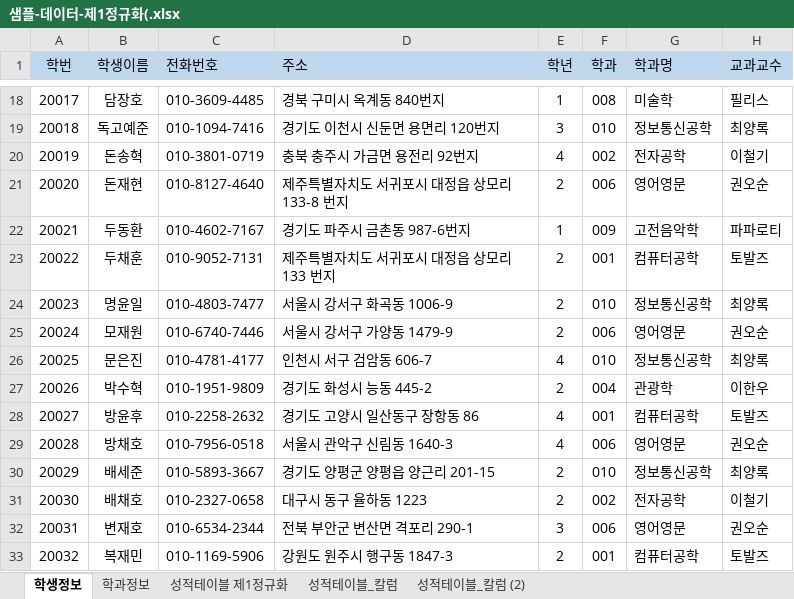
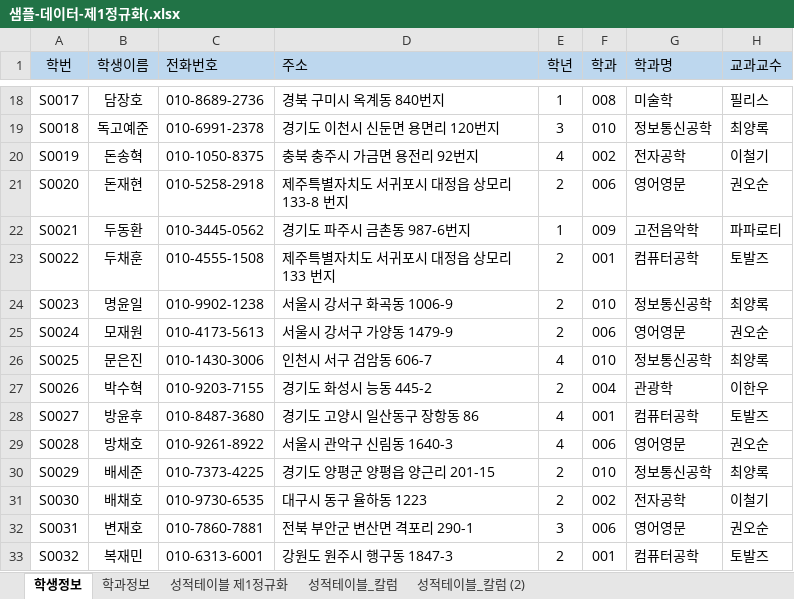
Before and after one commit to kimyoungjin98/Biz_403_2021_04_DBMS, an Excel workbook: 학사관리 샘플데이터/샘플-데이터-제1정규화(.xlsx, sheet 학생정보, drawn as a sheet; only a part is shown, gaps mark what is left out; values as stored, in another font and other column widths than the file's, no borders; the diff covers the shown part only; the diff names each change by its address in the sheet, - before the commit and + after, or states it on an @@ line.

```diff
--- a/학사관리 샘플데이터/샘플-데이터-제1정규화(.xlsx (sheet 학생정보)
+++ b/학사관리 샘플데이터/샘플-데이터-제1정규화(.xlsx (sheet 학생정보)
-A18 (학번): 20017
+A18 (학번): S0017
-C18 (전화번호): 010-3609-4485
+C18 (전화번호): 010-8689-2736
-A19 (학번): 20018
+A19 (학번): S0018
-C19 (전화번호): 010-1094-7416
+C19 (전화번호): 010-6991-2378
-A20 (학번): 20019
+A20 (학번): S0019
-C20 (전화번호): 010-3801-0719
+C20 (전화번호): 010-1050-8375
-A21 (학번): 20020
+A21 (학번): S0020
-C21 (전화번호): 010-8127-4640
+C21 (전화번호): 010-5258-2918
-A22 (학번): 20021
+A22 (학번): S0021
-C22 (전화번호): 010-4602-7167
+C22 (전화번호): 010-3445-0562
-A23 (학번): 20022
+A23 (학번): S0022
-C23 (전화번호): 010-9052-7131
+C23 (전화번호): 010-4555-1508
-A24 (학번): 20023
+A24 (학번): S0023
-C24 (전화번호): 010-4803-7477
+C24 (전화번호): 010-9902-1238
-A25 (학번): 20024
+A25 (학번): S0024
-C25 (전화번호): 010-6740-7446
+C25 (전화번호): 010-4173-5613
-A26 (학번): 20025
+A26 (학번): S0025
-C26 (전화번호): 010-4781-4177
+C26 (전화번호): 010-1430-3006
-A27 (학번): 20026
+A27 (학번): S0026
-C27 (전화번호): 010-1951-9809
+C27 (전화번호): 010-9203-7155
-A28 (학번): 20027
+A28 (학번): S0027
-C28 (전화번호): 010-2258-2632
+C28 (전화번호): 010-8487-3680
-A29 (학번): 20028
+A29 (학번): S0028
-C29 (전화번호): 010-7956-0518
+C29 (전화번호): 010-9261-8922
-A30 (학번): 20029
+A30 (학번): S0029
-C30 (전화번호): 010-5893-3667
+C30 (전화번호): 010-7373-4225
-A31 (학번): 20030
+A31 (학번): S0030
-C31 (전화번호): 010-2327-0658
+C31 (전화번호): 010-9730-6535
-A32 (학번): 20031
+A32 (학번): S0031
-C32 (전화번호): 010-6534-2344
+C32 (전화번호): 010-7860-7881
-A33 (학번): 20032
+A33 (학번): S0032
-C33 (전화번호): 010-1169-5906
+C33 (전화번호): 010-6313-6001
```
Also changed, not shown: 168 edited cells elsewhere in this sheet, sheet 성적테이블_칼럼, sheet 성적테이블_칼럼 (2), charts or pictures, 학사관리 샘플데이터/학사관리-테이블 명세.xlsx, 2 other files.
